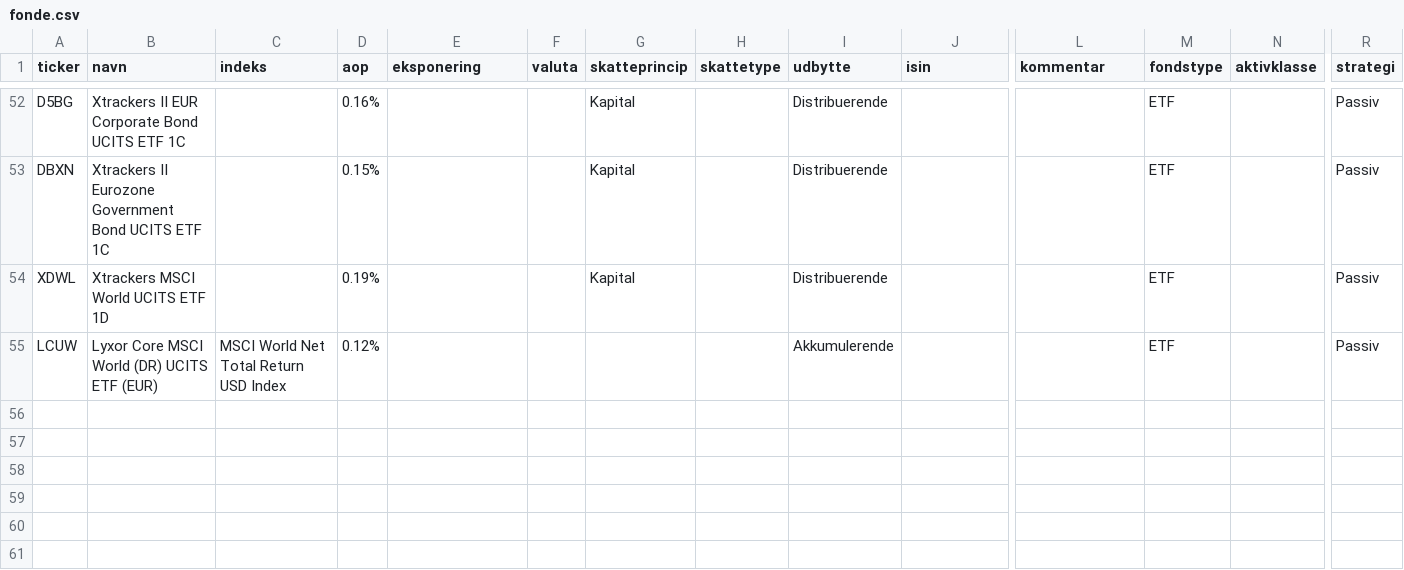
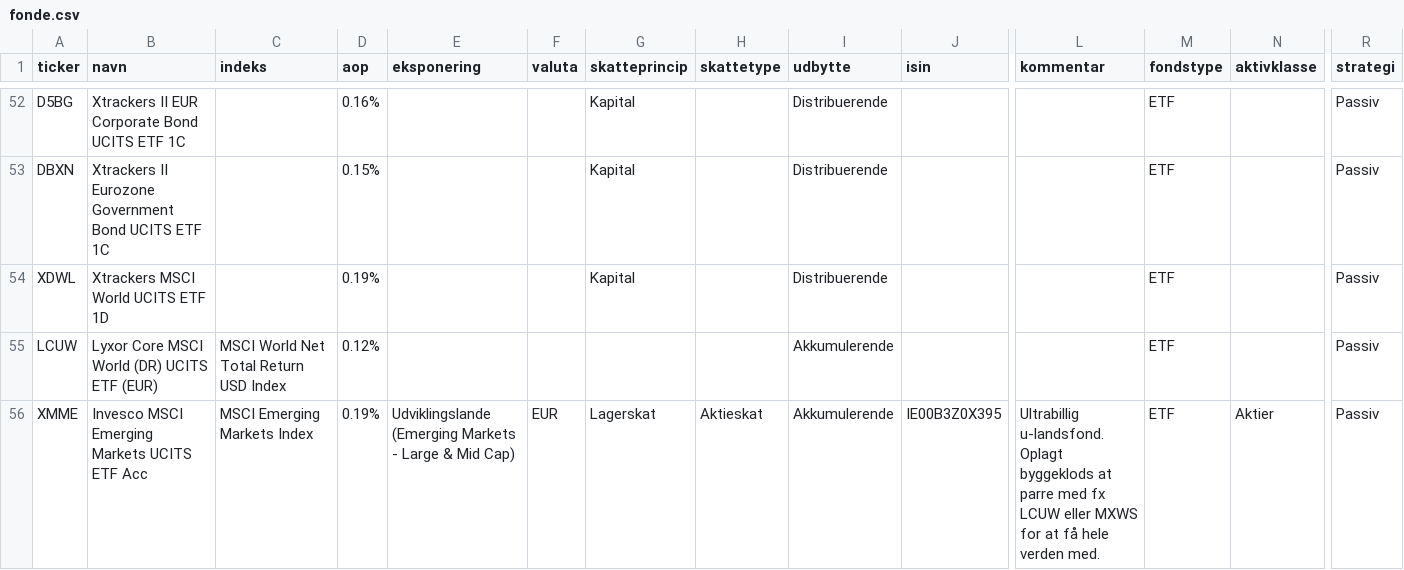
Before and after one commit to lsolesen/ifire-dk-jekyll, a CSV file: _data/fonde.csv, drawn as a sheet; only a part is shown, gaps mark what is left out; rows hold the shown columns only; the diff names each change by its address in the sheet, - before the commit and + after, or states it on an @@ line.

```diff
--- a/_data/fonde.csv
+++ b/_data/fonde.csv
+row 56: XMME | Invesco MSCI Emerging Markets UCITS ETF Acc | MSCI Emerging Markets Index | 0.19% | Udviklingslande (Emerging Markets - Large & Mid Cap) | EUR | Lagerskat | Aktieskat | Akkumulerende | IE00B3Z0X395 | Ultrabillig u-landsfond. Oplagt byggeklods at parre med fx LCUW eller MXWS for at få hele verden med. | ETF | Aktier | Passiv
```
Also changed, not shown: 13 other files.
